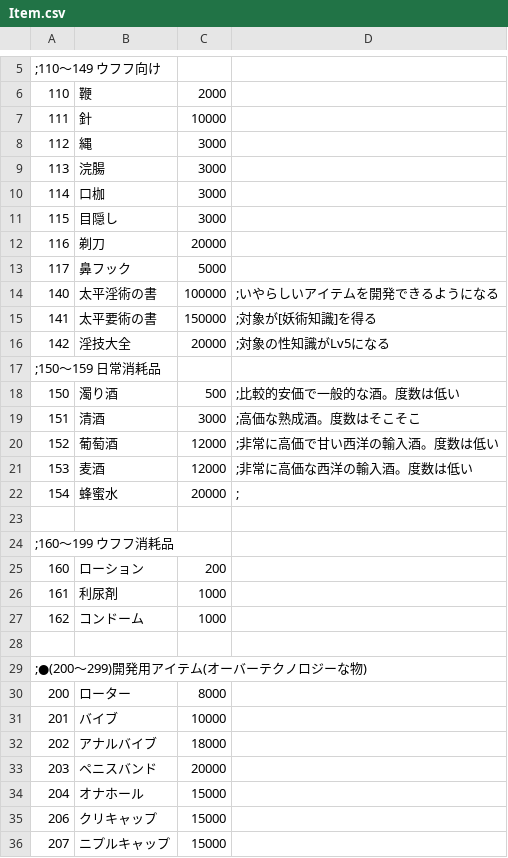
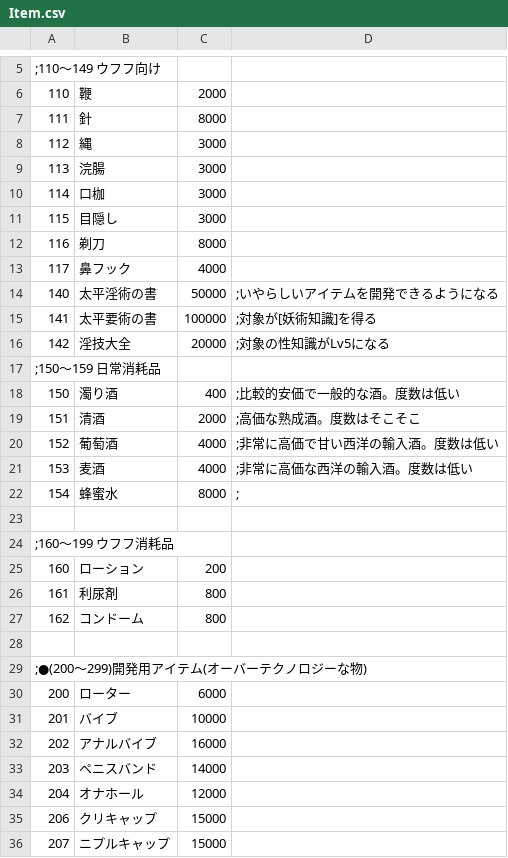
Before and after one commit to wamekukyouzin/eratohoK, a CSV file: CSV/Item.csv, drawn as a sheet; only a part is shown, gaps mark what is left out; the diff covers the shown part only.

```diff
--- a/CSV/Item.csv
+++ b/CSV/Item.csv
@@ -6,3 +6,3 @@
 110,鞭,2000,
-111,針,10000,
+111,針,8000,
 112,縄,3000,
@@ -11,13 +11,13 @@
 115,目隠し,3000,
-116,剃刀,20000,
-117,鼻フック,5000
-140,太平淫術の書,100000,;いやらしいアイテムを開発できるようになる
-141,太平要術の書,150000,;対象が[妖術知識]を得る
+116,剃刀,8000,
+117,鼻フック,4000
+140,太平淫術の書,50000,;いやらしいアイテムを開発できるようになる
+141,太平要術の書,100000,;対象が[妖術知識]を得る
 142,淫技大全,20000,;対象の性知識がLv5になる
 ;150～159 日常消耗品
-150,濁り酒,500,;比較的安価で一般的な酒。度数は低い
-151,清酒,3000,;高価な熟成酒。度数はそこそこ
-152,葡萄酒,12000,;非常に高価で甘い西洋の輸入酒。度数は低い
-153,麦酒,12000,;非常に高価な西洋の輸入酒。度数は低い
-154,蜂蜜水,20000,;
+150,濁り酒,400,;比較的安価で一般的な酒。度数は低い
+151,清酒,2000,;高価な熟成酒。度数はそこそこ
+152,葡萄酒,4000,;非常に高価で甘い西洋の輸入酒。度数は低い
+153,麦酒,4000,;非常に高価な西洋の輸入酒。度数は低い
+154,蜂蜜水,8000,;
 
@@ -25,11 +25,11 @@
 160,ローション,200,
-161,利尿剤,1000,
-162,コンドーム,1000,
+161,利尿剤,800,
+162,コンドーム,800,
 
 ;●(200～299)開発用アイテム(オーバーテクノロジーな物)
-200,ローター,8000,
+200,ローター,6000,
 201,バイブ,10000,
-202,アナルバイブ,18000,
-203,ペニスバンド,20000,
-204,オナホール,15000,
+202,アナルバイブ,16000,
+203,ペニスバンド,14000,
+204,オナホール,12000,
 206,クリキャップ,15000,
```
Also changed, not shown: 23 edited cells elsewhere in this file, 4 other files.
